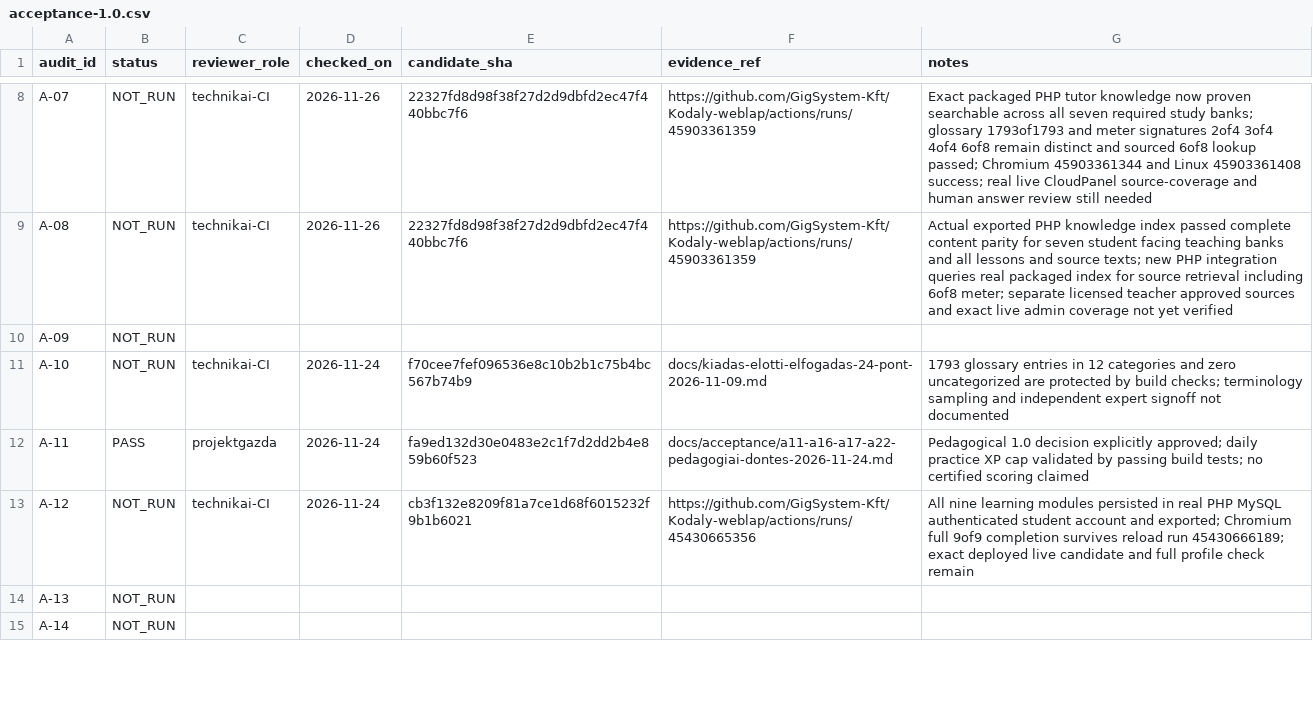
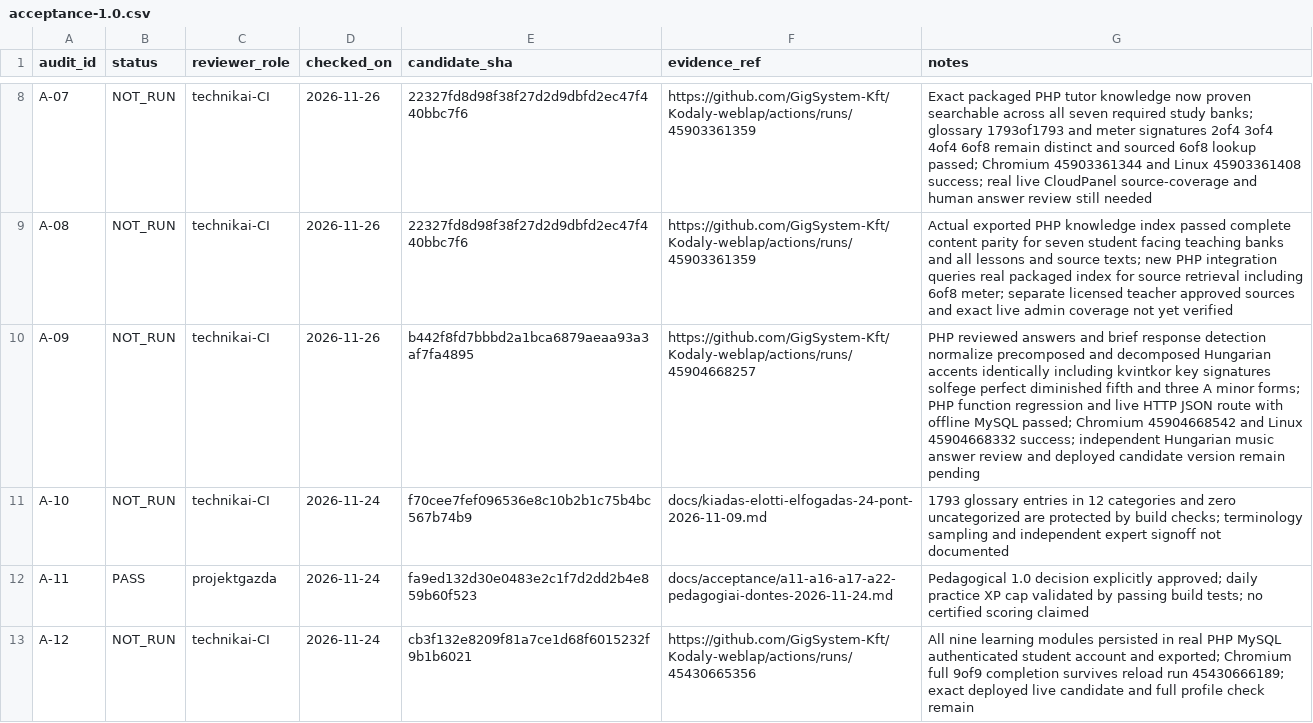
Before and after one commit to GigSystem-Kft/Kodaly-weblap, a CSV file: docs/acceptance/acceptance-1.0.csv, drawn as a sheet; only a part is shown, gaps mark what is left out; the shorter side is filled out with more unchanged rows.

Commit message:
docs(a09): record green Unicode-equivalent Hungarian HTTP tutor answer regressions

```diff
--- a/docs/acceptance/acceptance-1.0.csv
+++ b/docs/acceptance/acceptance-1.0.csv
@@ -9,3 +9,3 @@ A-07,NOT_RUN,technikai-CI,2026-11-26,22327fd8d98f38f27d2d9dbfd2ec47f440bbc7f6,ht
 A-08,NOT_RUN,technikai-CI,2026-11-26,22327fd8d98f38f27d2d9dbfd2ec47f440bbc7f6,https://github.com/GigSystem-Kft/Kodaly-weblap/actions/runs/45903361359,Actual exported PHP knowledge index passed complete content parity for seven student facing teaching banks and all lessons and source texts; new PHP integration queries real packaged index for source retrieval including 6of8 meter; separate licensed teacher approved sources and exact live admin coverage not yet verified
-A-09,NOT_RUN,,,,,
+A-09,NOT_RUN,technikai-CI,2026-11-26,b442f8fd7bbbd2a1bca6879aeaa93a3af7fa4895,https://github.com/GigSystem-Kft/Kodaly-weblap/actions/runs/45904668257,PHP reviewed answers and brief response detection normalize precomposed and decomposed Hungarian accents identically including kvintkor key signatures solfege perfect diminished fifth and three A minor forms; PHP function regression and live HTTP JSON route with offline MySQL passed; Chromium 45904668542 and Linux 45904668332 success; independent Hungarian music answer review and deployed candidate version remain pending
 A-10,NOT_RUN,technikai-CI,2026-11-24,f70cee7fef096536e8c10b2b1c75b4bc567b74b9,docs/kiadas-elotti-elfogadas-24-pont-2026-11-09.md,1793 glossary entries in 12 categories and zero uncategorized are protected by build checks; terminology sampling and independent expert signoff not documented
```
